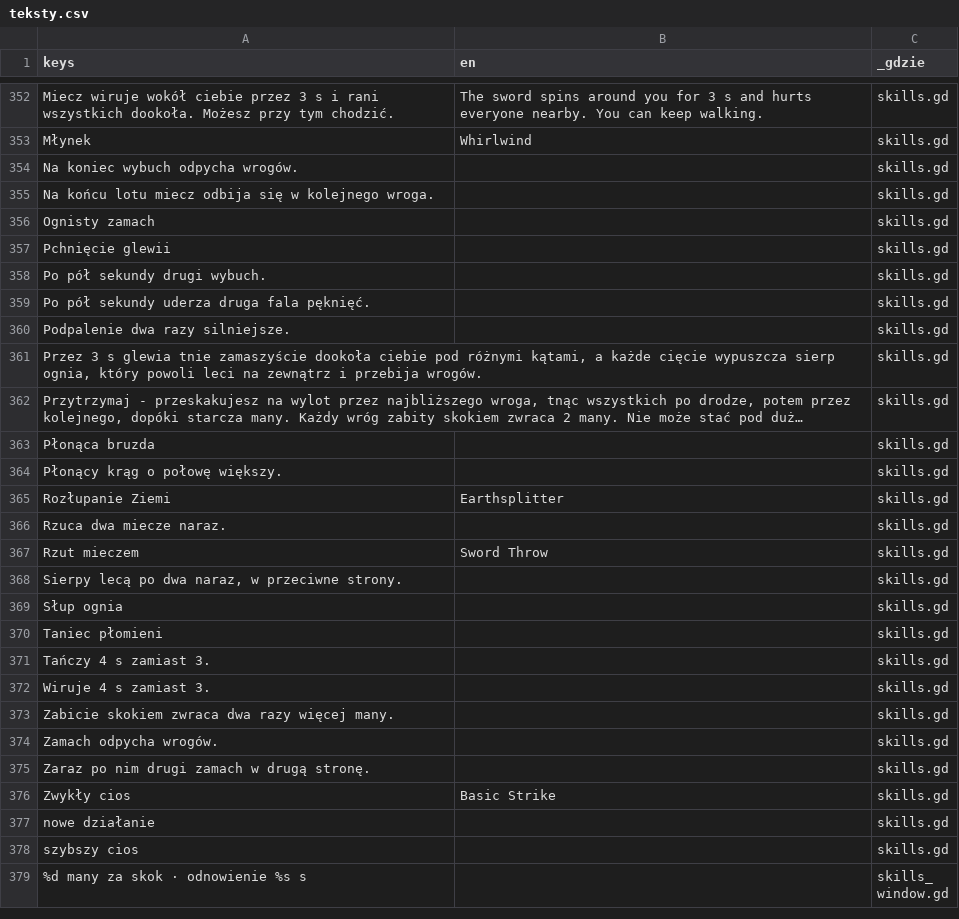
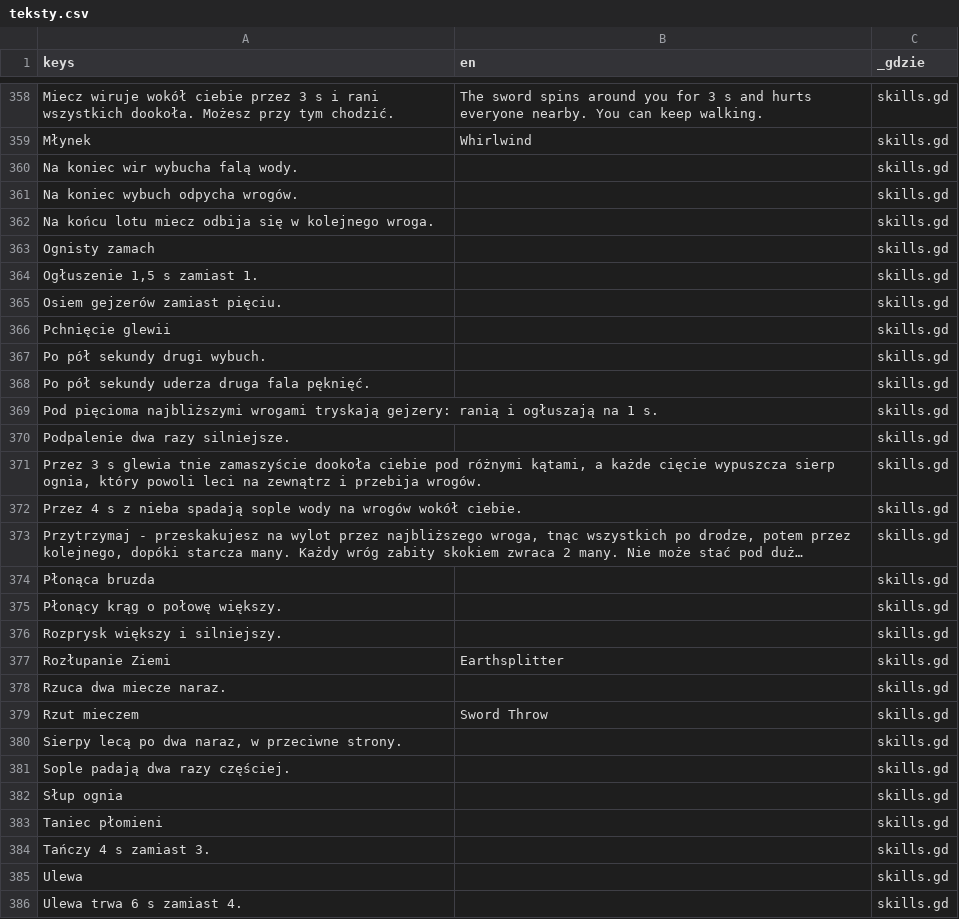
Before and after one commit to slota145/Watra-Mobile, a CSV file: translations/teksty.csv, drawn as a sheet; only a part is shown, gaps mark what is left out; the shorter side is filled out with more unchanged rows; long unchanged cells end in …; the diff covers the shown part only; the diff names each change by its address in the sheet, - before the commit and + after, or states it on an @@ line.

```diff
--- a/translations/teksty.csv
+++ b/translations/teksty.csv
+row 360: Na koniec wir wybucha falą wody. |  | skills.gd
+row 364: Ogłuszenie 1,5 s zamiast 1. |  | skills.gd
+row 365: Osiem gejzerów zamiast pięciu. |  | skills.gd
+row 369: Pod pięcioma najbliższymi wrogami tryskają gejzery: ranią i ogłuszają na 1 s. |  | skills.gd
+row 372: Przez 4 s z nieba spadają sople wody na wrogów wokół ciebie. |  | skills.gd
+row 376: Rozprysk większy i silniejszy. |  | skills.gd
+row 381: Sople padają dwa razy częściej. |  | skills.gd
+row 385: Ulewa |  | skills.gd
+row 386: Ulewa trwa 6 s zamiast 4. |  | skills.gd
```
Also changed, not shown: 14 added rows and 2 removed rows elsewhere in this file, 55 other files.
